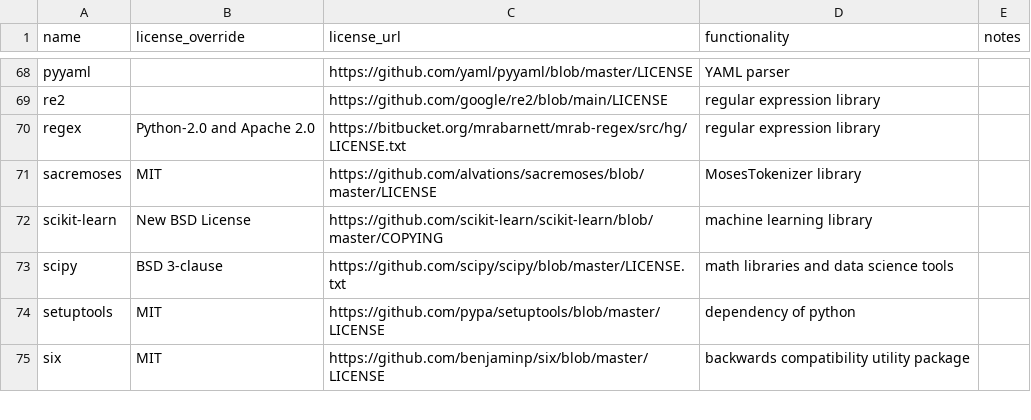
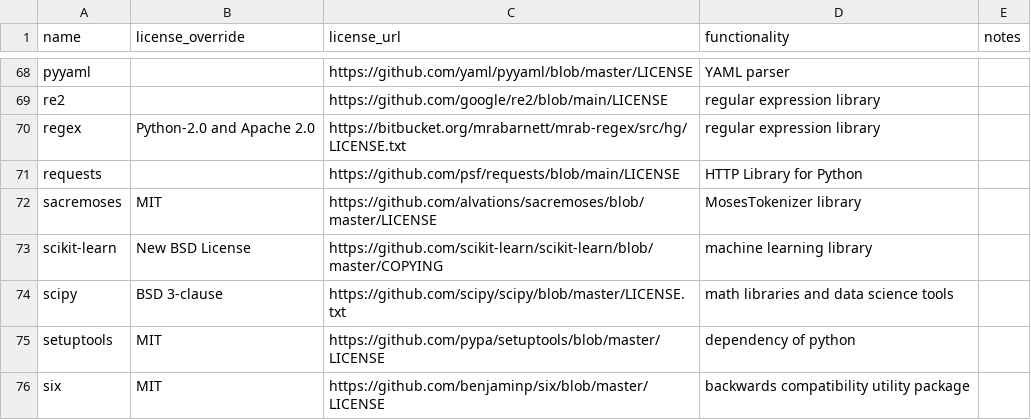
Before and after one commit to splunk/Splunk-python-for-scientific-computing, a CSV file: tools/license_extra.csv, drawn as a sheet; only a part is shown, gaps mark what is left out; the diff names each change by its address in the sheet, - before the commit and + after, or states it on an @@ line.

```diff
--- a/tools/license_extra.csv
+++ b/tools/license_extra.csv
+row 71: requests |  | https://github.com/psf/requests/blob/main/LICENSE | HTTP Library for Python
```
Also changed, not shown: windows_x86_64/license_report.csv, 3 other files.
